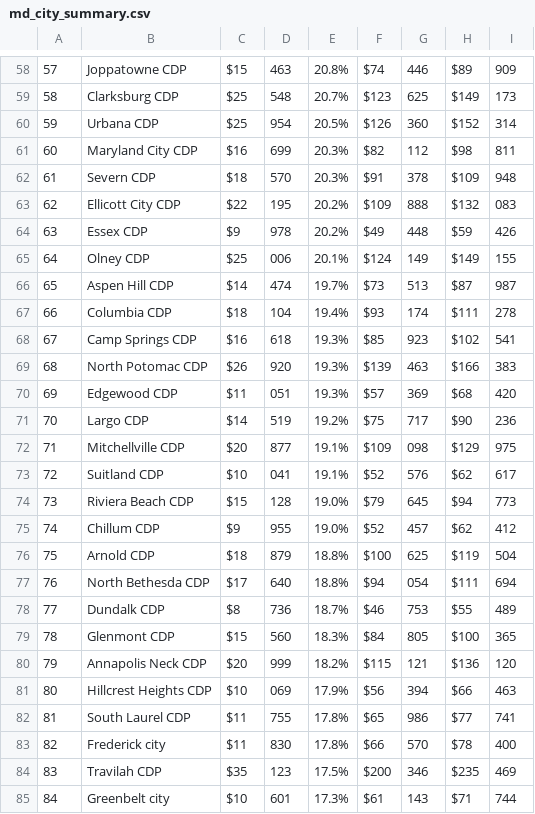
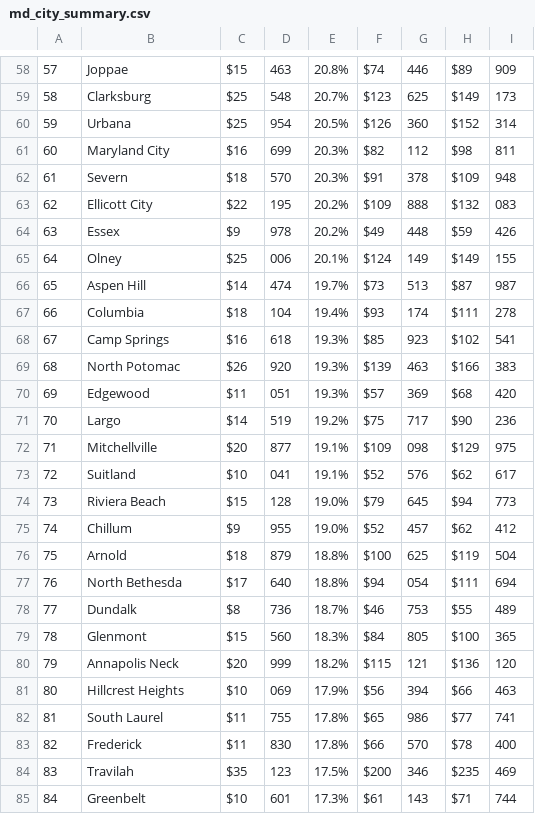
Before and after one commit to profrobwells/Baltimore, a CSV file: md_city_summary.csv, drawn as a sheet; only a part is shown, gaps mark what is left out; the diff covers the shown part only.

```diff
--- a/md_city_summary.csv
+++ b/md_city_summary.csv
@@ -58,28 +58,28 @@
-"57","Joppatowne CDP",$15,463,20.8%,$74,446,$89,909
-"58","Clarksburg CDP",$25,548,20.7%,$123,625,$149,173
-"59","Urbana CDP",$25,954,20.5%,$126,360,$152,314
-"60","Maryland City CDP",$16,699,20.3%,$82,112,$98,811
-"61","Severn CDP",$18,570,20.3%,$91,378,$109,948
-"62","Ellicott City CDP",$22,195,20.2%,$109,888,$132,083
-"63","Essex CDP",$9,978,20.2%,$49,448,$59,426
-"64","Olney CDP",$25,006,20.1%,$124,149,$149,155
-"65","Aspen Hill CDP",$14,474,19.7%,$73,513,$87,987
-"66","Columbia CDP",$18,104,19.4%,$93,174,$111,278
-"67","Camp Springs CDP",$16,618,19.3%,$85,923,$102,541
-"68","North Potomac CDP",$26,920,19.3%,$139,463,$166,383
-"69","Edgewood CDP",$11,051,19.3%,$57,369,$68,420
-"70","Largo CDP",$14,519,19.2%,$75,717,$90,236
-"71","Mitchellville CDP",$20,877,19.1%,$109,098,$129,975
-"72","Suitland CDP",$10,041,19.1%,$52,576,$62,617
-"73","Riviera Beach CDP",$15,128,19.0%,$79,645,$94,773
-"74","Chillum CDP",$9,955,19.0%,$52,457,$62,412
-"75","Arnold CDP",$18,879,18.8%,$100,625,$119,504
-"76","North Bethesda CDP",$17,640,18.8%,$94,054,$111,694
-"77","Dundalk CDP",$8,736,18.7%,$46,753,$55,489
-"78","Glenmont CDP",$15,560,18.3%,$84,805,$100,365
-"79","Annapolis Neck CDP",$20,999,18.2%,$115,121,$136,120
-"80","Hillcrest Heights CDP",$10,069,17.9%,$56,394,$66,463
-"81","South Laurel CDP",$11,755,17.8%,$65,986,$77,741
-"82","Frederick city",$11,830,17.8%,$66,570,$78,400
-"83","Travilah CDP",$35,123,17.5%,$200,346,$235,469
-"84","Greenbelt city",$10,601,17.3%,$61,143,$71,744
+"57","Joppae ",$15,463,20.8%,$74,446,$89,909
+"58","Clarksburg ",$25,548,20.7%,$123,625,$149,173
+"59","Urbana ",$25,954,20.5%,$126,360,$152,314
+"60","Maryland City ",$16,699,20.3%,$82,112,$98,811
+"61","Severn ",$18,570,20.3%,$91,378,$109,948
+"62","Ellicott City ",$22,195,20.2%,$109,888,$132,083
+"63","Essex ",$9,978,20.2%,$49,448,$59,426
+"64","Olney ",$25,006,20.1%,$124,149,$149,155
+"65","Aspen Hill ",$14,474,19.7%,$73,513,$87,987
+"66","Columbia ",$18,104,19.4%,$93,174,$111,278
+"67","Camp Springs ",$16,618,19.3%,$85,923,$102,541
+"68","North Potomac ",$26,920,19.3%,$139,463,$166,383
+"69","Edgewood ",$11,051,19.3%,$57,369,$68,420
+"70","Largo ",$14,519,19.2%,$75,717,$90,236
+"71","Mitchellville ",$20,877,19.1%,$109,098,$129,975
+"72","Suitland ",$10,041,19.1%,$52,576,$62,617
+"73","Riviera Beach ",$15,128,19.0%,$79,645,$94,773
+"74","Chillum ",$9,955,19.0%,$52,457,$62,412
+"75","Arnold ",$18,879,18.8%,$100,625,$119,504
+"76","North Bethesda ",$17,640,18.8%,$94,054,$111,694
+"77","Dundalk ",$8,736,18.7%,$46,753,$55,489
+"78","Glenmont ",$15,560,18.3%,$84,805,$100,365
+"79","Annapolis Neck ",$20,999,18.2%,$115,121,$136,120
+"80","Hillcrest Heights ",$10,069,17.9%,$56,394,$66,463
+"81","South Laurel ",$11,755,17.8%,$65,986,$77,741
+"82","Frederick ",$11,830,17.8%,$66,570,$78,400
+"83","Travilah ",$35,123,17.5%,$200,346,$235,469
+"84","Greenbelt ",$10,601,17.3%,$61,143,$71,744
```
Also changed, not shown: 106 edited cells elsewhere in this file, city_md_income.csv, 2 other files.
